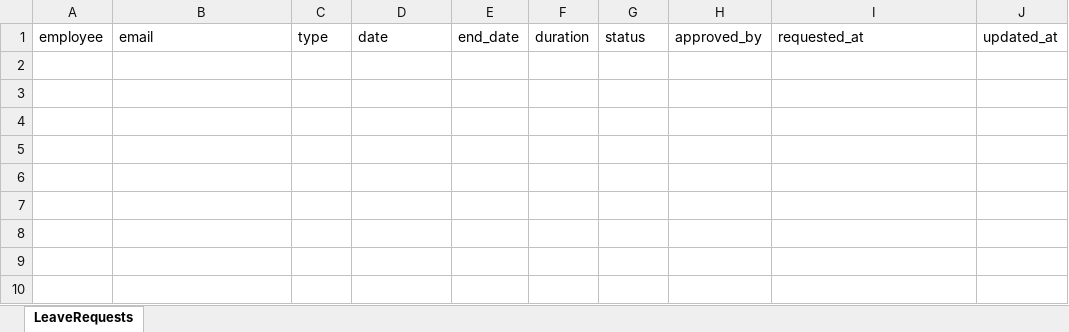
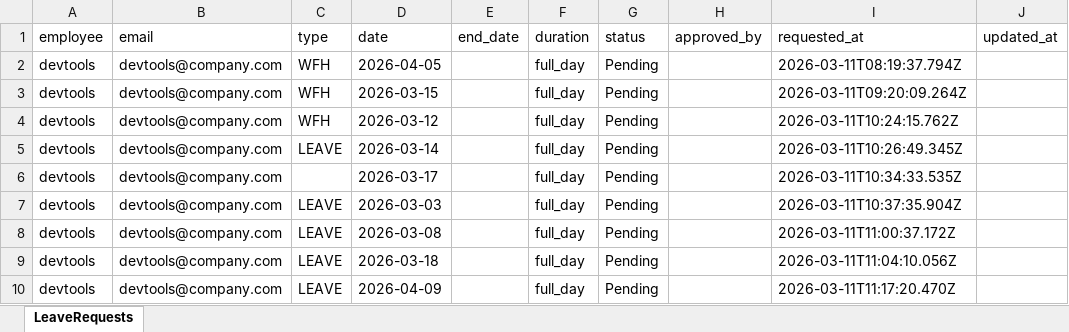
Before and after one commit to rithikamalve-8e/leave-agent, an Excel workbook: leaveagent/data/LeaveRequests.xlsx, sheet LeaveRequests, drawn as a sheet; values as stored, in another font and other column widths than the file's, no borders; the diff names each change by its address in the sheet, - before the commit and + after, or states it on an @@ line.

```diff
--- a/leaveagent/data/LeaveRequests.xlsx (sheet LeaveRequests)
+++ b/leaveagent/data/LeaveRequests.xlsx (sheet LeaveRequests)
+row 2: devtools | devtools@company.com | WFH | 2026-04-05 |  | full_day | Pending |  | 2026-03-11T08:19:37.794Z
+row 3: devtools | devtools@company.com | WFH | 2026-03-15 |  | full_day | Pending |  | 2026-03-11T09:20:09.264Z
+row 4: devtools | devtools@company.com | WFH | 2026-03-12 |  | full_day | Pending |  | 2026-03-11T10:24:15.762Z
+row 5: devtools | devtools@company.com | LEAVE | 2026-03-14 |  | full_day | Pending |  | 2026-03-11T10:26:49.345Z
+row 6: devtools | devtools@company.com |  | 2026-03-17 |  | full_day | Pending |  | 2026-03-11T10:34:33.535Z
+row 7: devtools | devtools@company.com | LEAVE | 2026-03-03 |  | full_day | Pending |  | 2026-03-11T10:37:35.904Z
+row 8: devtools | devtools@company.com | LEAVE | 2026-03-08 |  | full_day | Pending |  | 2026-03-11T11:00:37.172Z
+row 9: devtools | devtools@company.com | LEAVE | 2026-03-18 |  | full_day | Pending |  | 2026-03-11T11:04:10.056Z
+row 10: devtools | devtools@company.com | LEAVE | 2026-04-09 |  | full_day | Pending |  | 2026-03-11T11:17:20.470Z
```
Also changed, not shown: leaveagent/data/Employees.xlsx, 5 other files.
